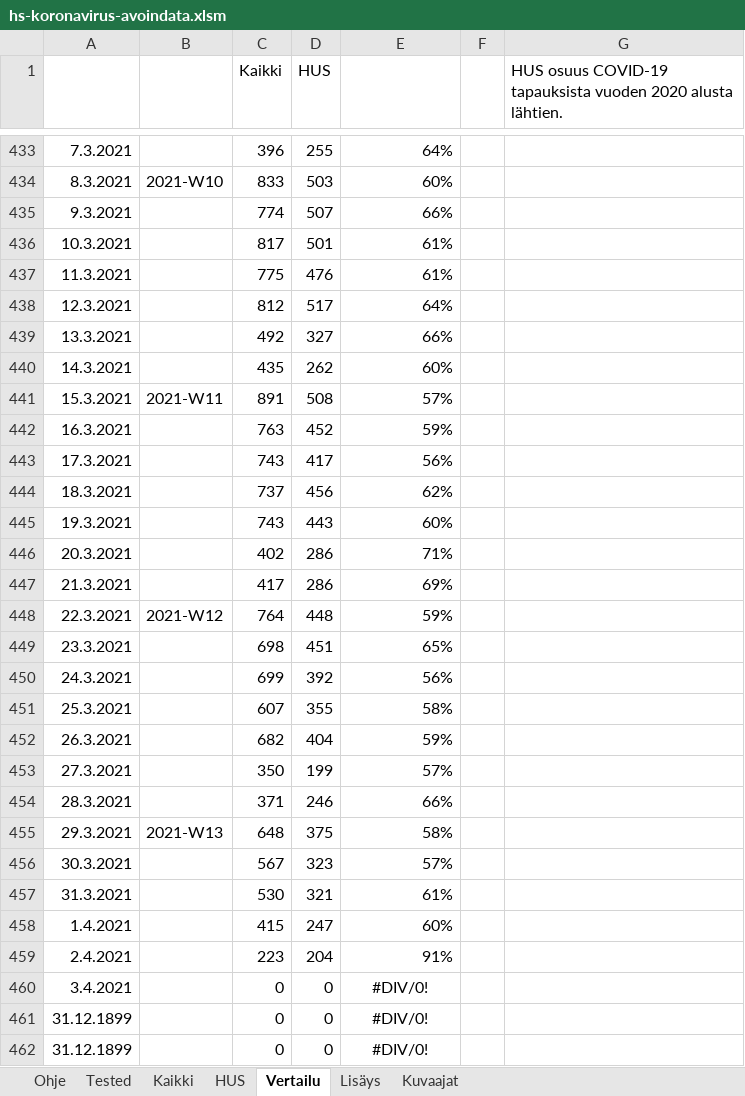
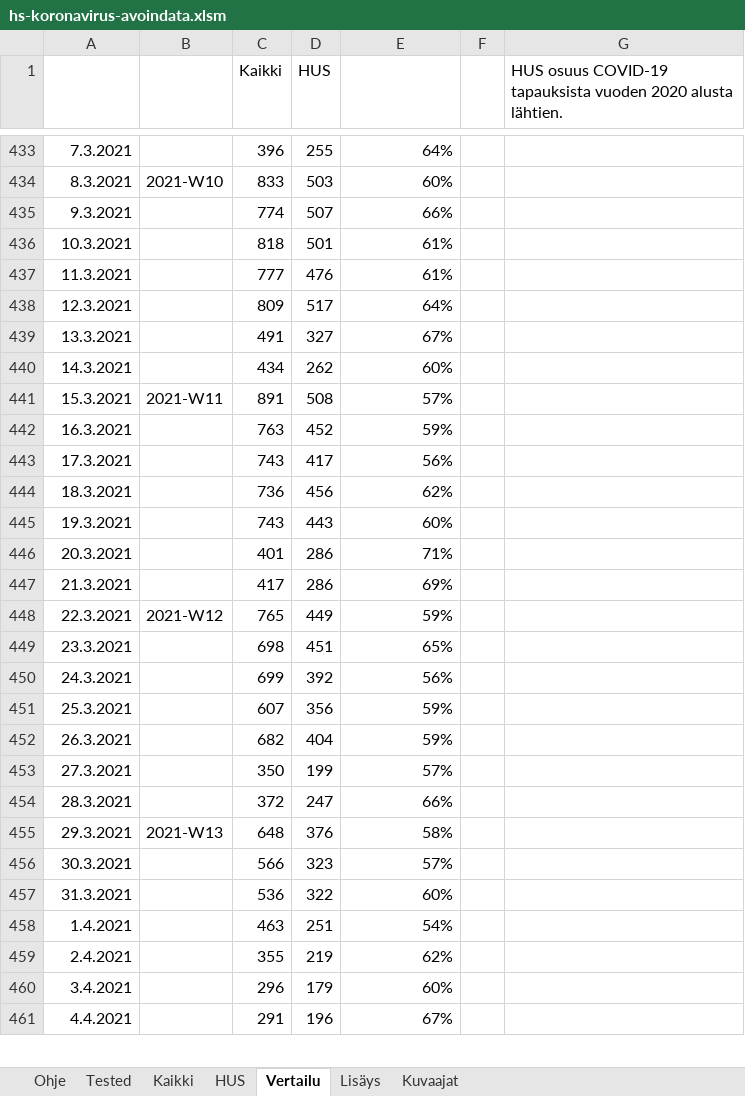
Before and after one commit to jussivirkkala/Excel, an Excel workbook: hs-koronavirus-avoindata/hs-koronavirus-avoindata.xlsm, sheet Vertailu, drawn as a sheet; only a part is shown, gaps mark what is left out; values as stored, in another font and other column widths than the file's, no borders; charts and pictures not drawn; 1 other sheet too large or unreadable and not compared; removed rows and columns are numbered as before the commit, all else as after; the diff covers the shown part only; the diff names each change by its address in the sheet, - before the commit and + after, or states it on an @@ line.

```diff
--- a/hs-koronavirus-avoindata/hs-koronavirus-avoindata.xlsm (sheet Vertailu)
+++ b/hs-koronavirus-avoindata/hs-koronavirus-avoindata.xlsm (sheet Vertailu)
-C436 (Kaikki): 817
+C436 (Kaikki): 818
-C437 (Kaikki): 775
+C437 (Kaikki): 777
-C438 (Kaikki): 812
+C438 (Kaikki): 809
-C439 (Kaikki): 492
+C439 (Kaikki): 491
-E439: 66%
+E439: 67%
-C440 (Kaikki): 435
+C440 (Kaikki): 434
-C444 (Kaikki): 737
+C444 (Kaikki): 736
-C446 (Kaikki): 402
+C446 (Kaikki): 401
-C448 (Kaikki): 764
+C448 (Kaikki): 765
-D448 (HUS): 448
+D448 (HUS): 449
-D451 (HUS): 355
+D451 (HUS): 356
-E451: 58%
+E451: 59%
-C454 (Kaikki): 371
+C454 (Kaikki): 372
-D454 (HUS): 246
+D454 (HUS): 247
-D455 (HUS): 375
+D455 (HUS): 376
-C456 (Kaikki): 567
+C456 (Kaikki): 566
-C457 (Kaikki): 530
+C457 (Kaikki): 536
-D457 (HUS): 321
+D457 (HUS): 322
-E457: 61%
+E457: 60%
-C458 (Kaikki): 415
+C458 (Kaikki): 463
-D458 (HUS): 247
+D458 (HUS): 251
-E458: 60%
+E458: 54%
-C459 (Kaikki): 223
+C459 (Kaikki): 355
-D459 (HUS): 204
+D459 (HUS): 219
-E459: 91%
+E459: 62%
-C460 (Kaikki): 0
+C460 (Kaikki): 296
-D460 (HUS): 0
+D460 (HUS): 179
-E460: #DIV/0!
+E460: 60%
-E460 alignment: center
+E460 alignment: right
-row 461: 31.12.1899 |  | 0 | 0 | #DIV/0!
-row 462: 31.12.1899 |  | 0 | 0 | #DIV/0!
+row 461: 4.4.2021 |  | 291 | 196 | 67%
```
Also changed, not shown: 1 added row and 5 edited cells elsewhere in this sheet, sheet Kaikki, sheet HUS, sheet Kuvaajat, sheet Tested, formulas that keep their value, charts or pictures.
